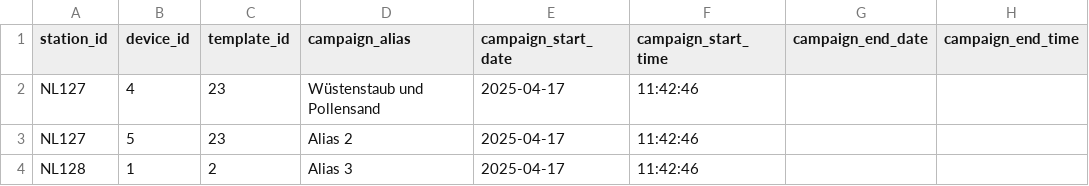
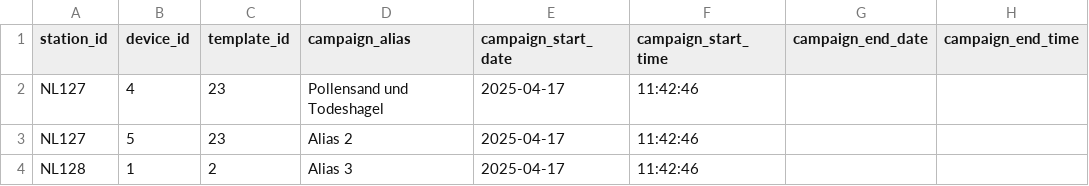
Before and after one commit to d-hoelscher/cmsTest, a CSV file: promo.csv, drawn as a sheet; only a part is shown; the diff names each change by its address in the sheet, - before the commit and + after, or states it on an @@ line.

Commit message:
Update promo.csv

```diff
--- a/promo.csv
+++ b/promo.csv
-D2 (campaign_alias): Wüstenstaub und Pollensand
+D2 (campaign_alias): Pollensand und Todeshagel
```
